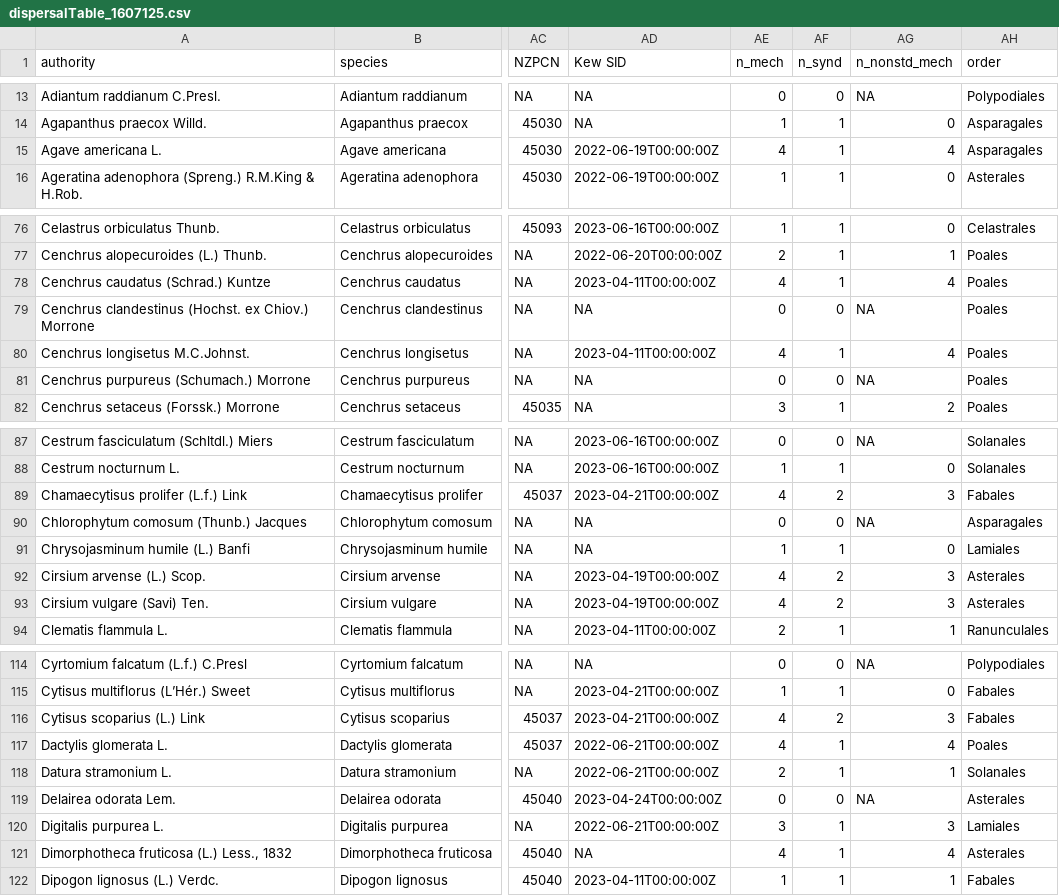
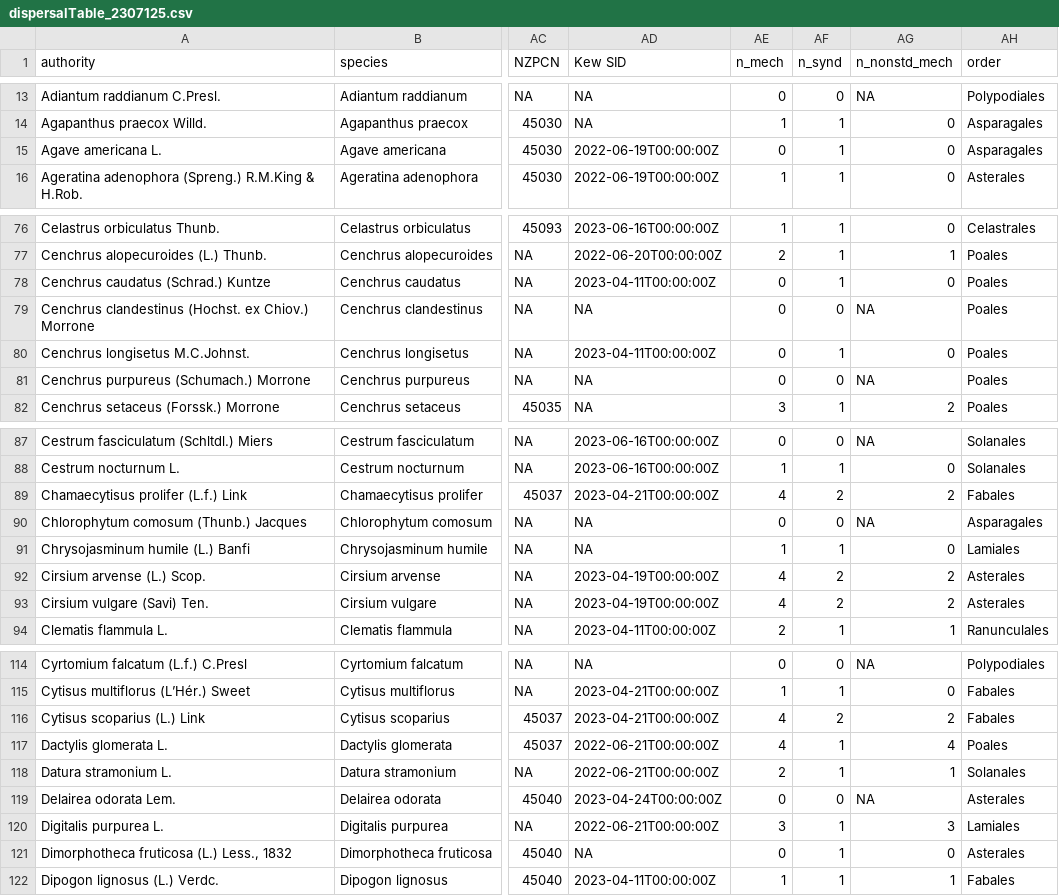
Before and after one commit to georgep49/invDispModels, a CSV file: output/dispersalTable_2307125.csv (was output/dispersalTable_1607125.csv), drawn as a sheet; only a part is shown, gaps mark what is left out; the diff covers the shown part only; the diff names each change by its address in the sheet, - before the commit and + after, or states it on an @@ line.

```diff
--- a/output/dispersalTable_1607125.csv
+++ b/output/dispersalTable_2307125.csv
-AE15 (n_mech): 4
+AE15 (n_mech): 0
-AG15 (n_nonstd_mech): 4
+AG15 (n_nonstd_mech): 0
-AE78 (n_mech): 4
+AE78 (n_mech): 0
-AG78 (n_nonstd_mech): 4
+AG78 (n_nonstd_mech): 0
-AE80 (n_mech): 4
+AE80 (n_mech): 0
-AG80 (n_nonstd_mech): 4
+AG80 (n_nonstd_mech): 0
-AG89 (n_nonstd_mech): 3
+AG89 (n_nonstd_mech): 2
-AG92:AG93 (n_nonstd_mech): 3
+AG92:AG93 (n_nonstd_mech): 2
-AG116 (n_nonstd_mech): 3
+AG116 (n_nonstd_mech): 2
-AE121 (n_mech): 4
+AE121 (n_mech): 0
-AG121 (n_nonstd_mech): 4
+AG121 (n_nonstd_mech): 0
```
Also changed, not shown: 44 edited cells elsewhere in this file, gbif/rangeSummaryInvasiveDispersal_060125.csv, output/dispersalDistanceWindSpec_2307125.csv, 6 other files.
